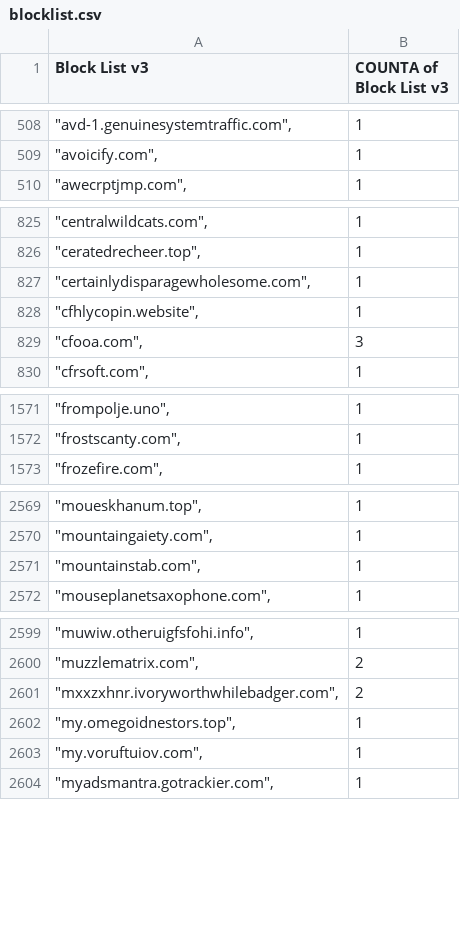
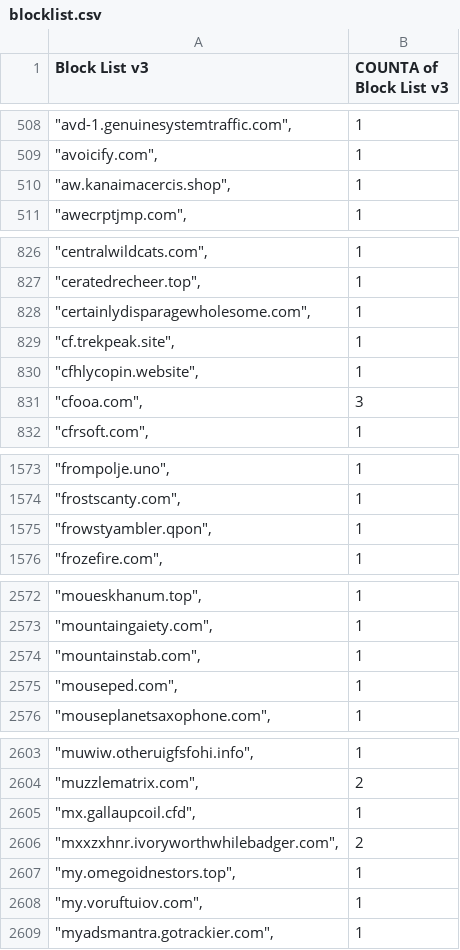
Before and after one commit to meganerasam/blocklist, a CSV file: blocklist.csv, drawn as a sheet; only a part is shown, gaps mark what is left out; the diff covers the shown part only; the diff names each change by its address in the sheet, - before the commit and + after, or states it on an @@ line.

```diff
--- a/blocklist.csv
+++ b/blocklist.csv
+row 510: "aw.kanaimacercis.shop", | 1
+row 829: "cf.trekpeak.site", | 1
+row 1575: "frowstyambler.qpon", | 1
+row 2575: "mouseped.com", | 1
+row 2605: "mx.gallaupcoil.cfd", | 1
```
Also changed, not shown: 3 added rows and 1 edited cell elsewhere in this file.
